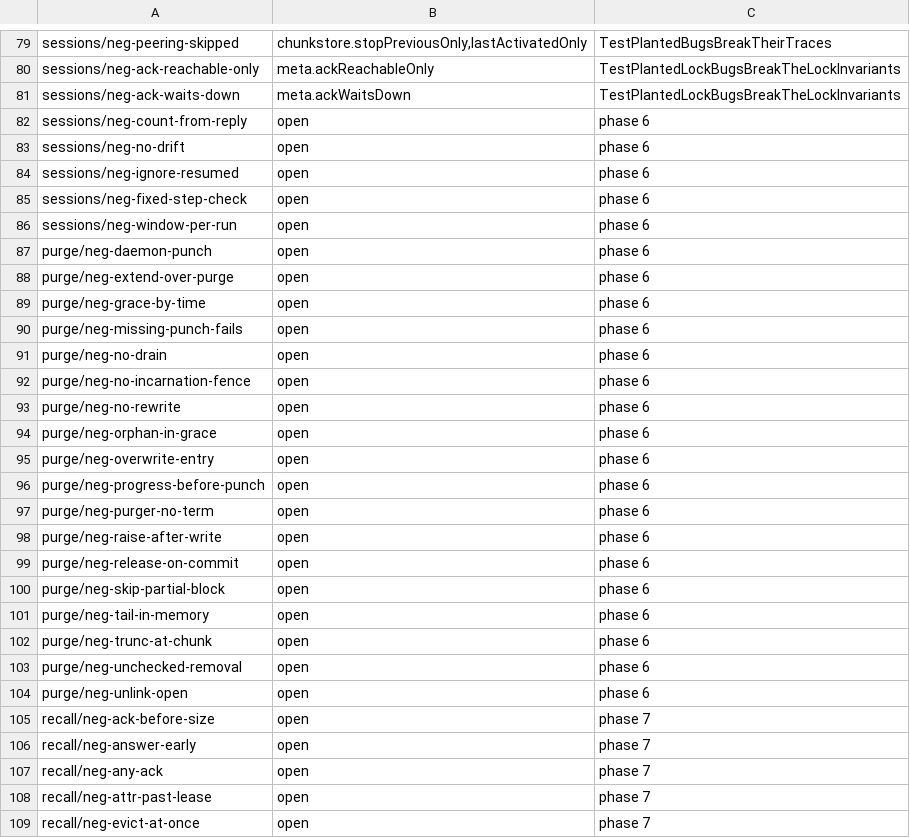
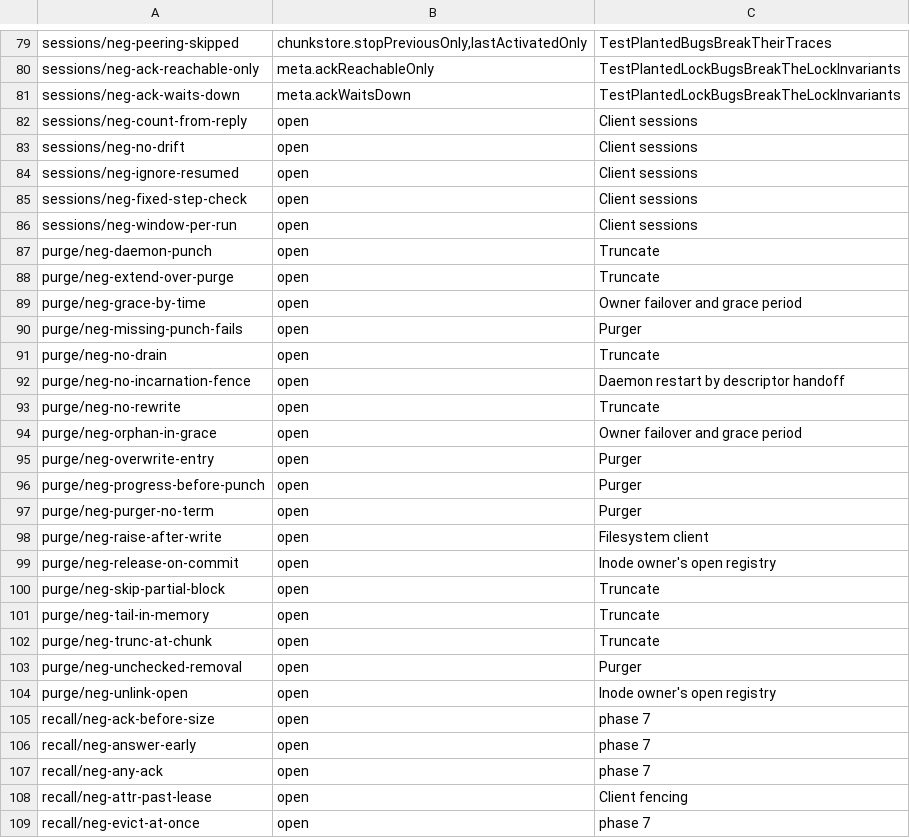
Before and after one commit to nvcnvn/rock-solid, a TSV file: scripts/model-rules.tsv, drawn as a sheet; only a part is shown, gaps mark what is left out; the diff covers the shown part only.

```diff
--- a/scripts/model-rules.tsv
+++ b/scripts/model-rules.tsv
@@ -81,25 +81,25 @@ sessions/neg-ack-reachable-only	meta.ackReachableOnly	TestPlantedLockBugsBreakTh
 sessions/neg-ack-waits-down	meta.ackWaitsDown	TestPlantedLockBugsBreakTheLockInvariants
-sessions/neg-count-from-reply	open	phase 6
-sessions/neg-no-drift	open	phase 6
-sessions/neg-ignore-resumed	open	phase 6
-sessions/neg-fixed-step-check	open	phase 6
-sessions/neg-window-per-run	open	phase 6
-purge/neg-daemon-punch	open	phase 6
-purge/neg-extend-over-purge	open	phase 6
-purge/neg-grace-by-time	open	phase 6
-purge/neg-missing-punch-fails	open	phase 6
-purge/neg-no-drain	open	phase 6
-purge/neg-no-incarnation-fence	open	phase 6
-purge/neg-no-rewrite	open	phase 6
-purge/neg-orphan-in-grace	open	phase 6
-purge/neg-overwrite-entry	open	phase 6
-purge/neg-progress-before-punch	open	phase 6
-purge/neg-purger-no-term	open	phase 6
-purge/neg-raise-after-write	open	phase 6
-purge/neg-release-on-commit	open	phase 6
-purge/neg-skip-partial-block	open	phase 6
-purge/neg-tail-in-memory	open	phase 6
-purge/neg-trunc-at-chunk	open	phase 6
-purge/neg-unchecked-removal	open	phase 6
-purge/neg-unlink-open	open	phase 6
+sessions/neg-count-from-reply	open	Client sessions
+sessions/neg-no-drift	open	Client sessions
+sessions/neg-ignore-resumed	open	Client sessions
+sessions/neg-fixed-step-check	open	Client sessions
+sessions/neg-window-per-run	open	Client sessions
+purge/neg-daemon-punch	open	Truncate
+purge/neg-extend-over-purge	open	Truncate
+purge/neg-grace-by-time	open	Owner failover and grace period
+purge/neg-missing-punch-fails	open	Purger
+purge/neg-no-drain	open	Truncate
+purge/neg-no-incarnation-fence	open	Daemon restart by descriptor handoff
+purge/neg-no-rewrite	open	Truncate
+purge/neg-orphan-in-grace	open	Owner failover and grace period
+purge/neg-overwrite-entry	open	Purger
+purge/neg-progress-before-punch	open	Purger
+purge/neg-purger-no-term	open	Purger
+purge/neg-raise-after-write	open	Filesystem client
+purge/neg-release-on-commit	open	Inode owner's open registry
+purge/neg-skip-partial-block	open	Truncate
+purge/neg-tail-in-memory	open	Truncate
+purge/neg-trunc-at-chunk	open	Truncate
+purge/neg-unchecked-removal	open	Purger
+purge/neg-unlink-open	open	Inode owner's open registry
 recall/neg-ack-before-size	open	phase 7
@@ -107,3 +107,3 @@ recall/neg-answer-early	open	phase 7
 recall/neg-any-ack	open	phase 7
-recall/neg-attr-past-lease	open	phase 7
+recall/neg-attr-past-lease	open	Client fencing
 recall/neg-evict-at-once	open	phase 7
```
Also changed, not shown: 2 edited cells elsewhere in this file, 5 other files.
